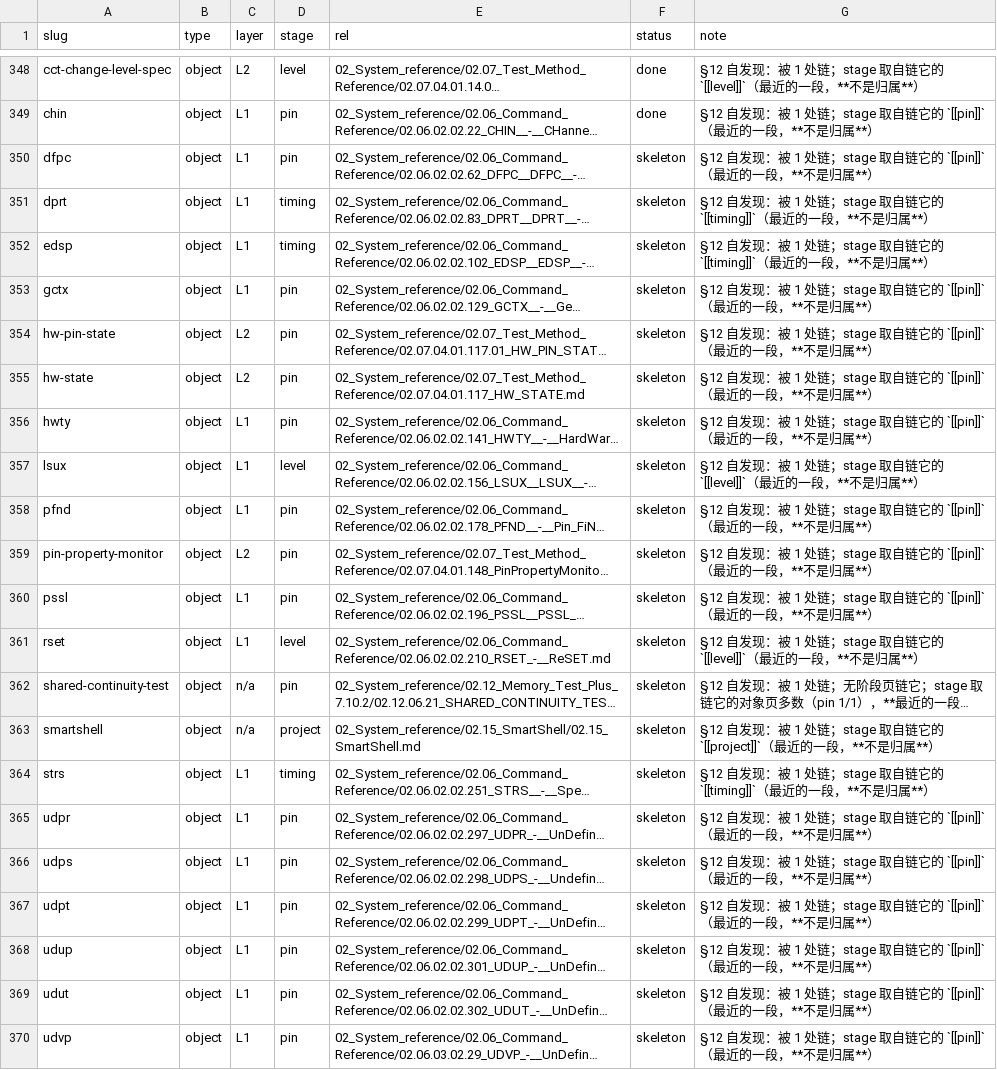
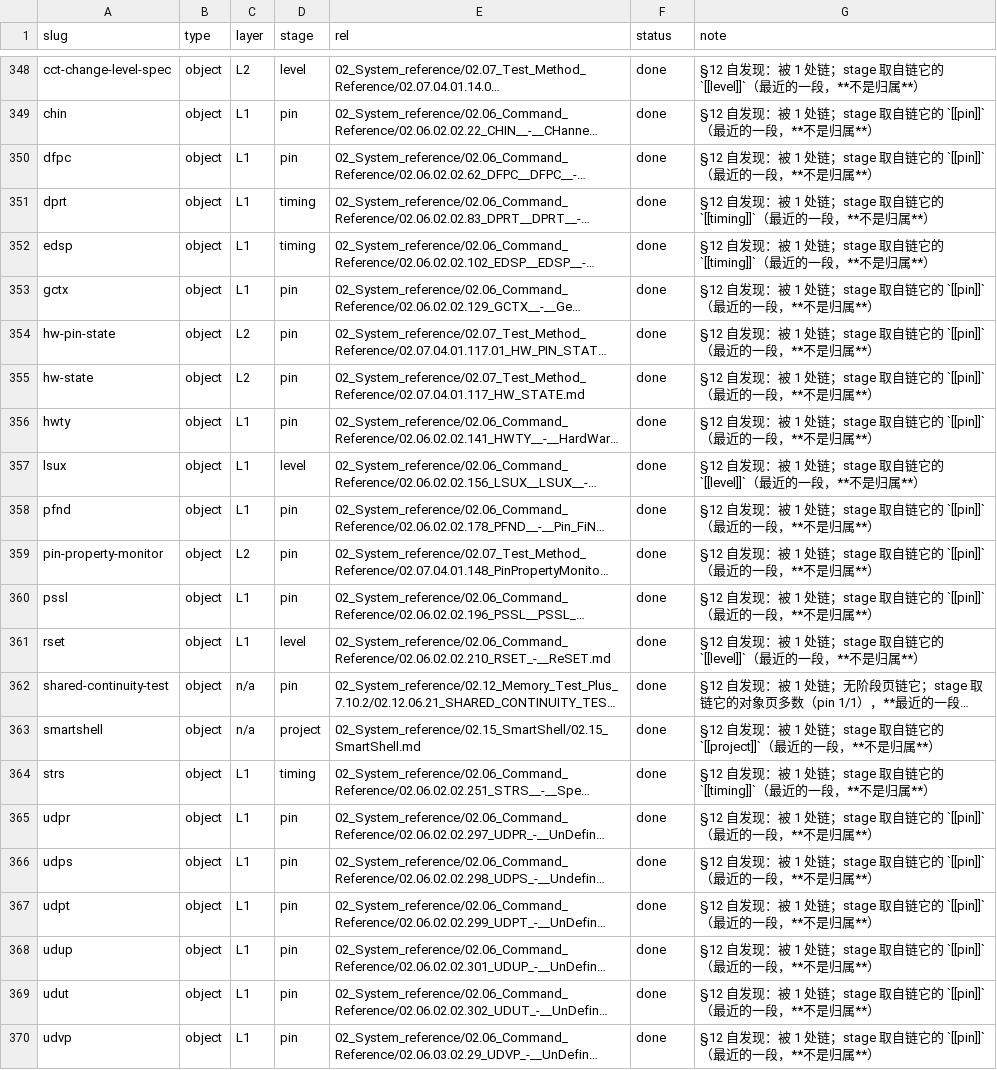
Before and after one commit to Ca1iber/93k-llm-wiki, a CSV file: extract/wiki-plan.csv, drawn as a sheet; only a part is shown, gaps mark what is left out; long unchanged cells end in …; the diff names each change by its address in the sheet, - before the commit and + after, or states it on an @@ line.

```diff
--- a/extract/wiki-plan.csv
+++ b/extract/wiki-plan.csv
-F350:F370 (status): skeleton
+F350:F370 (status): done
```
Also changed, not shown: extract/dangling.csv, 24 other files.
